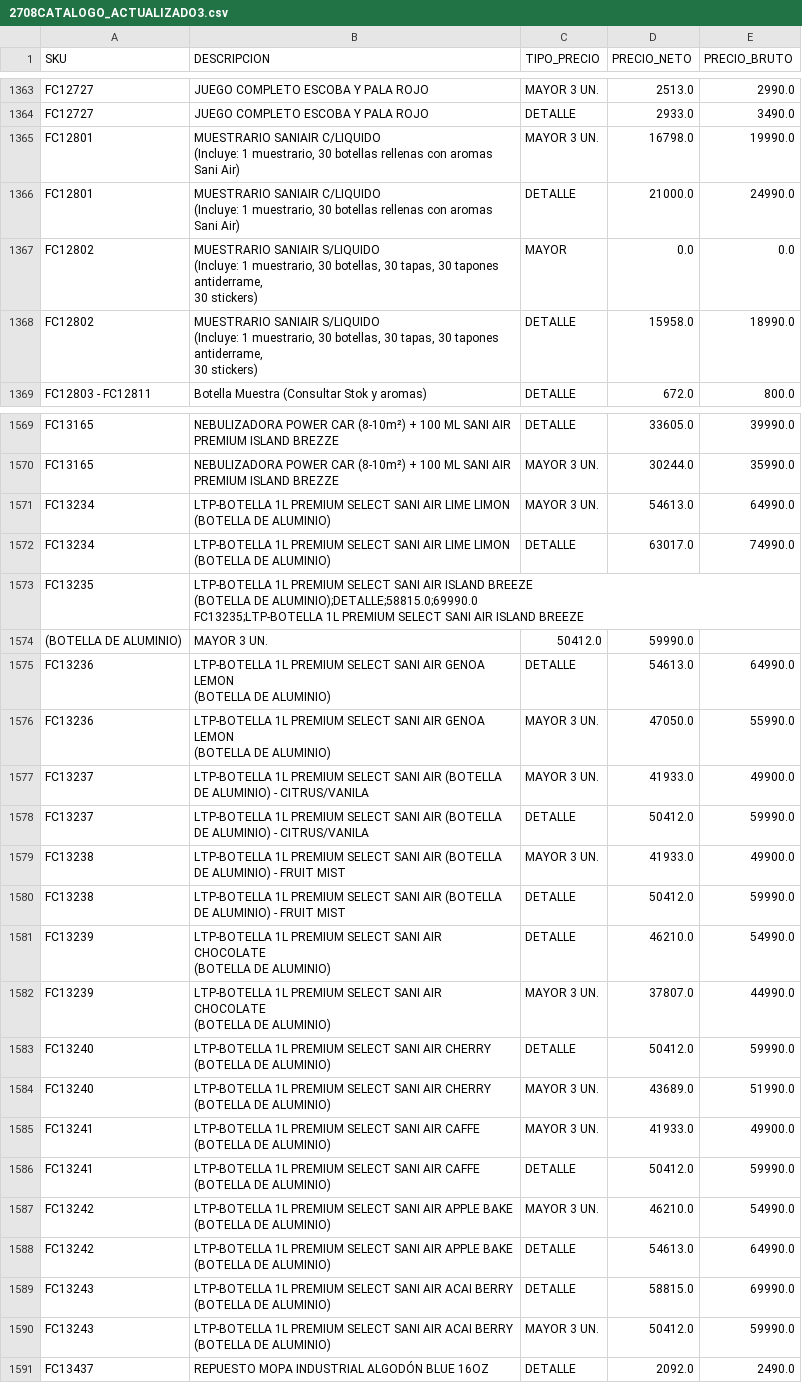
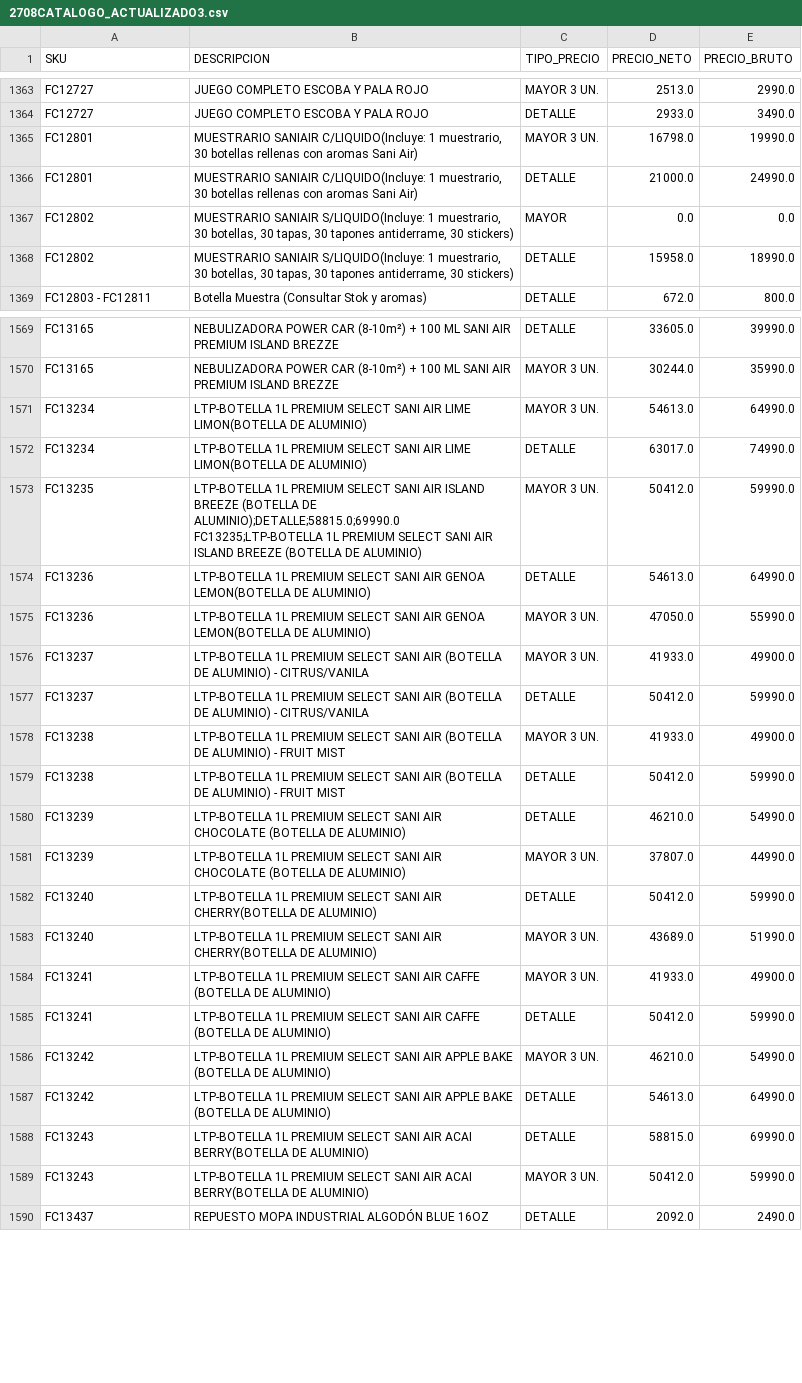
Before and after one commit to leonardo7512/CORRECTORPRECIOS, a CSV file: 2708CATALOGO_ACTUALIZADO3.csv, drawn as a sheet; only a part is shown, gaps mark what is left out; the diff covers the shown part only.

Commit message:
Update 2708CATALOGO_ACTUALIZADO3.csv

```diff
--- a/2708CATALOGO_ACTUALIZADO3.csv
+++ b/2708CATALOGO_ACTUALIZADO3.csv
@@ -1514,12 +1506,6 @@ FC12727;JUEGO COMPLETO ESCOBA Y PALA ROJO;MAYOR 3 UN.;2513.0;2990.0
 FC12727;JUEGO COMPLETO ESCOBA Y PALA ROJO;DETALLE;2933.0;3490.0
-FC12801;"MUESTRARIO SANIAIR C/LIQUIDO
-(Incluye: 1 muestrario, 30 botellas rellenas con aromas Sani Air)";MAYOR 3 UN.;16798.0;19990.0
-FC12801;"MUESTRARIO SANIAIR C/LIQUIDO
-(Incluye: 1 muestrario, 30 botellas rellenas con aromas Sani Air)";DETALLE;21000.0;24990.0
-FC12802;"MUESTRARIO SANIAIR S/LIQUIDO
-(Incluye: 1 muestrario, 30 botellas, 30 tapas, 30 tapones antiderrame,
-30 stickers)";MAYOR;0.0;0.0
-FC12802;"MUESTRARIO SANIAIR S/LIQUIDO
-(Incluye: 1 muestrario, 30 botellas, 30 tapas, 30 tapones antiderrame,
-30 stickers)";DETALLE;15958.0;18990.0
+FC12801;"MUESTRARIO SANIAIR C/LIQUIDO(Incluye: 1 muestrario, 30 botellas rellenas con aromas Sani Air)";MAYOR 3 UN.;16798.0;19990.0
+FC12801;"MUESTRARIO SANIAIR C/LIQUIDO(Incluye: 1 muestrario, 30 botellas rellenas con aromas Sani Air)";DETALLE;21000.0;24990.0
+FC12802;"MUESTRARIO SANIAIR S/LIQUIDO(Incluye: 1 muestrario, 30 botellas, 30 tapas, 30 tapones antiderrame, 30 stickers)";MAYOR;0.0;0.0
+FC12802;"MUESTRARIO SANIAIR S/LIQUIDO(Incluye: 1 muestrario, 30 botellas, 30 tapas, 30 tapones antiderrame, 30 stickers)";DETALLE;15958.0;18990.0
 FC12803 - FC12811;Botella Muestra (Consultar Stok y aromas);DETALLE;672.0;800.0
@@ -1748,14 +1712,8 @@ FC13165;NEBULIZADORA POWER CAR (8-10m²) + 100 ML SANI AIR PREMIUM ISLAND BREZZE
 FC13165;NEBULIZADORA POWER CAR (8-10m²) + 100 ML SANI AIR PREMIUM ISLAND BREZZE;MAYOR 3 UN.;30244.0;35990.0
-FC13234;"LTP-BOTELLA 1L PREMIUM SELECT SANI AIR LIME LIMON
-(BOTELLA DE ALUMINIO)";MAYOR 3 UN.;54613.0;64990.0
-FC13234;"LTP-BOTELLA 1L PREMIUM SELECT SANI AIR LIME LIMON
-(BOTELLA DE ALUMINIO)";DETALLE;63017.0;74990.0
-FC13235;"LTP-BOTELLA 1L PREMIUM SELECT SANI AIR ISLAND BREEZE
-(BOTELLA DE ALUMINIO);DETALLE;58815.0;69990.0
-FC13235;"LTP-BOTELLA 1L PREMIUM SELECT SANI AIR ISLAND BREEZE
-(BOTELLA DE ALUMINIO);MAYOR 3 UN.;50412.0;59990.0
-FC13236;"LTP-BOTELLA 1L PREMIUM SELECT SANI AIR GENOA LEMON
-(BOTELLA DE ALUMINIO)";DETALLE;54613.0;64990.0
-FC13236;"LTP-BOTELLA 1L PREMIUM SELECT SANI AIR GENOA LEMON
-(BOTELLA DE ALUMINIO)";MAYOR 3 UN.;47050.0;55990.0
+FC13234;"LTP-BOTELLA 1L PREMIUM SELECT SANI AIR LIME LIMON(BOTELLA DE ALUMINIO)";MAYOR 3 UN.;54613.0;64990.0
+FC13234;"LTP-BOTELLA 1L PREMIUM SELECT SANI AIR LIME LIMON(BOTELLA DE ALUMINIO)";DETALLE;63017.0;74990.0
+FC13235;"LTP-BOTELLA 1L PREMIUM SELECT SANI AIR ISLAND BREEZE (BOTELLA DE ALUMINIO);DETALLE;58815.0;69990.0
+FC13235;"LTP-BOTELLA 1L PREMIUM SELECT SANI AIR ISLAND BREEZE (BOTELLA DE ALUMINIO);MAYOR 3 UN.;50412.0;59990.0
+FC13236;"LTP-BOTELLA 1L PREMIUM SELECT SANI AIR GENOA LEMON(BOTELLA DE ALUMINIO)";DETALLE;54613.0;64990.0
+FC13236;"LTP-BOTELLA 1L PREMIUM SELECT SANI AIR GENOA LEMON(BOTELLA DE ALUMINIO)";MAYOR 3 UN.;47050.0;55990.0
 FC13237;LTP-BOTELLA 1L PREMIUM SELECT SANI AIR (BOTELLA DE ALUMINIO) - CITRUS/VANILA;MAYOR 3 UN.;41933.0;49900.0
@@ -1764,22 +1722,12 @@ FC13238;LTP-BOTELLA 1L PREMIUM SELECT SANI AIR (BOTELLA DE ALUMINIO) - FRUIT MIS
 FC13238;LTP-BOTELLA 1L PREMIUM SELECT SANI AIR (BOTELLA DE ALUMINIO) - FRUIT MIST;DETALLE;50412.0;59990.0
-FC13239;"LTP-BOTELLA 1L PREMIUM SELECT SANI AIR CHOCOLATE
-(BOTELLA DE ALUMINIO)";DETALLE;46210.0;54990.0
-FC13239;"LTP-BOTELLA 1L PREMIUM SELECT SANI AIR CHOCOLATE
-(BOTELLA DE ALUMINIO)";MAYOR 3 UN.;37807.0;44990.0
-FC13240;"LTP-BOTELLA 1L PREMIUM SELECT SANI AIR CHERRY
-(BOTELLA DE ALUMINIO)";DETALLE;50412.0;59990.0
-FC13240;"LTP-BOTELLA 1L PREMIUM SELECT SANI AIR CHERRY
-(BOTELLA DE ALUMINIO)";MAYOR 3 UN.;43689.0;51990.0
-FC13241;"LTP-BOTELLA 1L PREMIUM SELECT SANI AIR CAFFE
-(BOTELLA DE ALUMINIO)";MAYOR 3 UN.;41933.0;49900.0
-FC13241;"LTP-BOTELLA 1L PREMIUM SELECT SANI AIR CAFFE
-(BOTELLA DE ALUMINIO)";DETALLE;50412.0;59990.0
-FC13242;"LTP-BOTELLA 1L PREMIUM SELECT SANI AIR APPLE BAKE
-(BOTELLA DE ALUMINIO)";MAYOR 3 UN.;46210.0;54990.0
-FC13242;"LTP-BOTELLA 1L PREMIUM SELECT SANI AIR APPLE BAKE
-(BOTELLA DE ALUMINIO)";DETALLE;54613.0;64990.0
-FC13243;"LTP-BOTELLA 1L PREMIUM SELECT SANI AIR ACAI BERRY
-(BOTELLA DE ALUMINIO)";DETALLE;58815.0;69990.0
-FC13243;"LTP-BOTELLA 1L PREMIUM SELECT SANI AIR ACAI BERRY
-(BOTELLA DE ALUMINIO)";MAYOR 3 UN.;50412.0;59990.0
+FC13239;"LTP-BOTELLA 1L PREMIUM SELECT SANI AIR CHOCOLATE (BOTELLA DE ALUMINIO)";DETALLE;46210.0;54990.0
+FC13239;"LTP-BOTELLA 1L PREMIUM SELECT SANI AIR CHOCOLATE (BOTELLA DE ALUMINIO)";MAYOR 3 UN.;37807.0;44990.0
+FC13240;"LTP-BOTELLA 1L PREMIUM SELECT SANI AIR CHERRY(BOTELLA DE ALUMINIO)";DETALLE;50412.0;59990.0
+FC13240;"LTP-BOTELLA 1L PREMIUM SELECT SANI AIR CHERRY(BOTELLA DE ALUMINIO)";MAYOR 3 UN.;43689.0;51990.0
+FC13241;"LTP-BOTELLA 1L PREMIUM SELECT SANI AIR CAFFE (BOTELLA DE ALUMINIO)";MAYOR 3 UN.;41933.0;49900.0
+FC13241;"LTP-BOTELLA 1L PREMIUM SELECT SANI AIR CAFFE (BOTELLA DE ALUMINIO)";DETALLE;50412.0;59990.0
+FC13242;"LTP-BOTELLA 1L PREMIUM SELECT SANI AIR APPLE BAKE (BOTELLA DE ALUMINIO)";MAYOR 3 UN.;46210.0;54990.0
+FC13242;"LTP-BOTELLA 1L PREMIUM SELECT SANI AIR APPLE BAKE (BOTELLA DE ALUMINIO)";DETALLE;54613.0;64990.0
+FC13243;"LTP-BOTELLA 1L PREMIUM SELECT SANI AIR ACAI BERRY(BOTELLA DE ALUMINIO)";DETALLE;58815.0;69990.0
+FC13243;"LTP-BOTELLA 1L PREMIUM SELECT SANI AIR ACAI BERRY(BOTELLA DE ALUMINIO)";MAYOR 3 UN.;50412.0;59990.0
 FC13437;REPUESTO MOPA INDUSTRIAL ALGODÓN BLUE 16OZ;DETALLE;2092.0;2490.0
```
Also changed, not shown: 30 edited cells elsewhere in this file.
